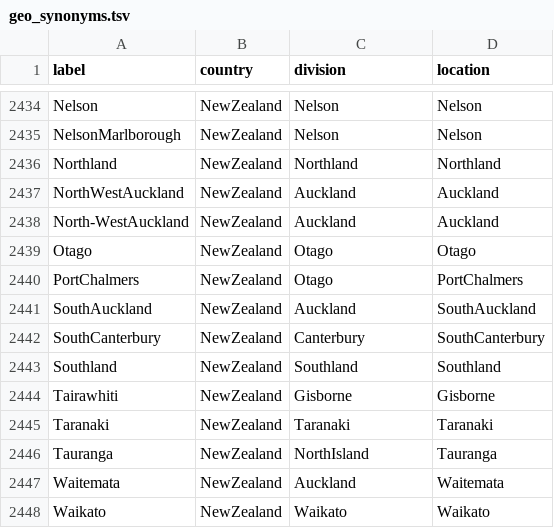
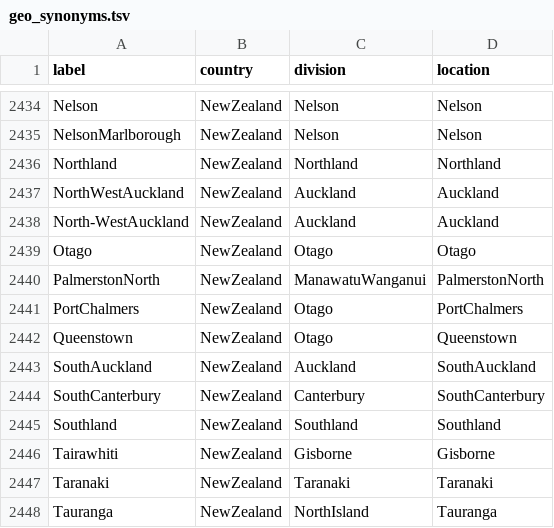
Before and after one commit to nextstrain/fauna, a TSV file: source-data/geo_synonyms.tsv, drawn as a sheet; only a part is shown, gaps mark what is left out; the shorter side is filled out with more unchanged rows; the diff names each change by its address in the sheet, - before the commit and + after, or states it on an @@ line.

Commit message:
Add New Zealand locations

```diff
--- a/source-data/geo_synonyms.tsv
+++ b/source-data/geo_synonyms.tsv
+row 2440: PalmerstonNorth | NewZealand | ManawatuWanganui | PalmerstonNorth
+row 2442: Queenstown | NewZealand | Otago | Queenstown
```
Also changed, not shown: source-data/flu_fix_location_label.tsv.
